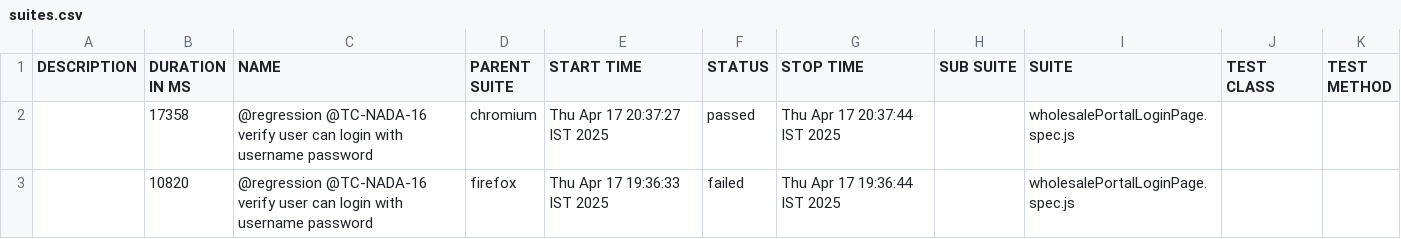
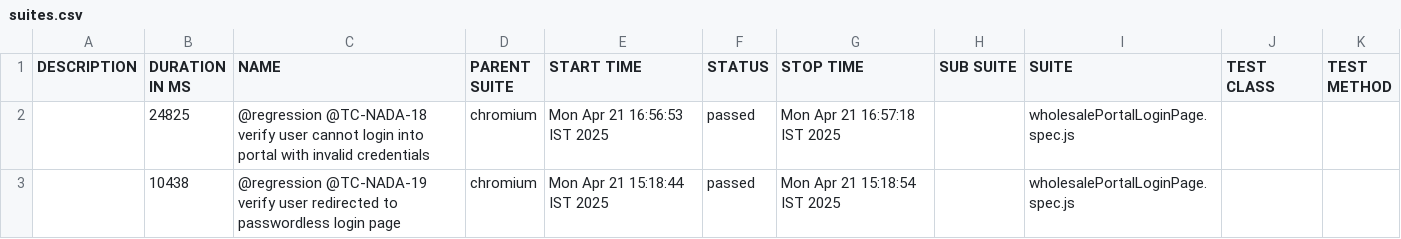
Before and after one commit to manitst/nada_automation, a CSV file: allure-report/data/suites.csv, drawn as a sheet.

Commit message:
added new tests un wsl page

```diff
--- a/allure-report/data/suites.csv
+++ b/allure-report/data/suites.csv
@@ -1,3 +1,3 @@
 "DESCRIPTION","DURATION IN MS","NAME","PARENT SUITE","START TIME","STATUS","STOP TIME","SUB SUITE","SUITE","TEST CLASS","TEST METHOD"
-"","17358","@regression @TC-NADA-16 verify user can login with username password","chromium","Thu Apr 17 20:37:27 IST 2025","passed","Thu Apr 17 20:37:44 IST 2025","","wholesalePortalLoginPage.spec.js","",""
-"","10820","@regression @TC-NADA-16 verify user can login with username password","firefox","Thu Apr 17 19:36:33 IST 2025","failed","Thu Apr 17 19:36:44 IST 2025","","wholesalePortalLoginPage.spec.js","",""
+"","24825","@regression @TC-NADA-18 verify user cannot login into portal with invalid credentials","chromium","Mon Apr 21 16:56:53 IST 2025","passed","Mon Apr 21 16:57:18 IST 2025","","wholesalePortalLoginPage.spec.js","",""
+"","10438","@regression @TC-NADA-19 verify user redirected to passwordless login page","chromium","Mon Apr 21 15:18:44 IST 2025","passed","Mon Apr 21 15:18:54 IST 2025","","wholesalePortalLoginPage.spec.js","",""
```
Also changed, not shown: 27 other files.
